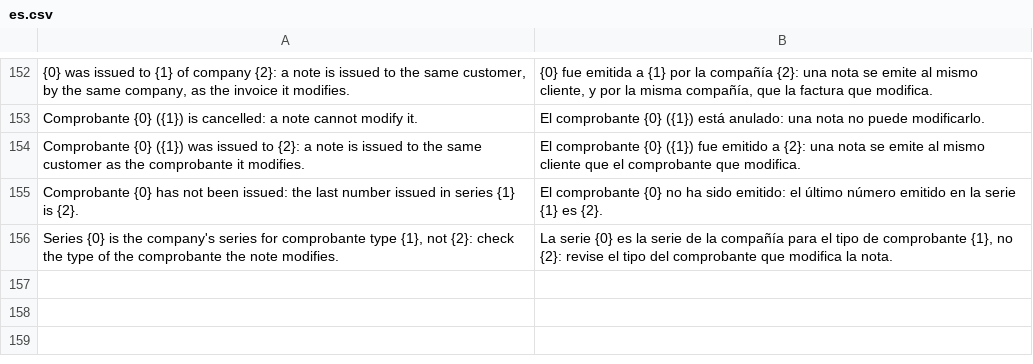
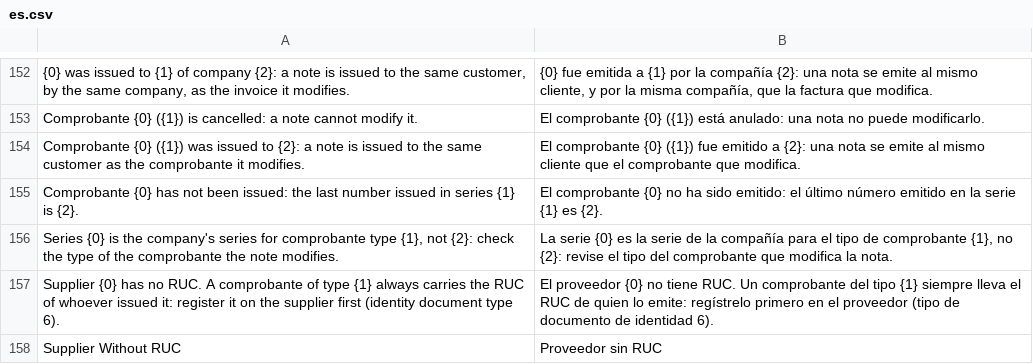
Before and after one commit to swapdisker/erpnext_peru_experiments, a CSV file: erpnext_peru/translations/es.csv, drawn as a sheet; only a part is shown, gaps mark what is left out.

```diff
--- a/erpnext_peru/translations/es.csv
+++ b/erpnext_peru/translations/es.csv
@@ -156 +156,3 @@
 "Series {0} is the company's series for comprobante type {1}, not {2}: check the type of the comprobante the note modifies.","La serie {0} es la serie de la compañía para el tipo de comprobante {1}, no {2}: revise el tipo del comprobante que modifica la nota.",""
+"Supplier {0} has no RUC. A comprobante of type {1} always carries the RUC of whoever issued it: register it on the supplier first (identity document type 6).","El proveedor {0} no tiene RUC. Un comprobante del tipo {1} siempre lleva el RUC de quien lo emite: regístrelo primero en el proveedor (tipo de documento de identidad 6).",""
+"Supplier Without RUC","Proveedor sin RUC",""
```
Also changed, not shown: 2 other files.
